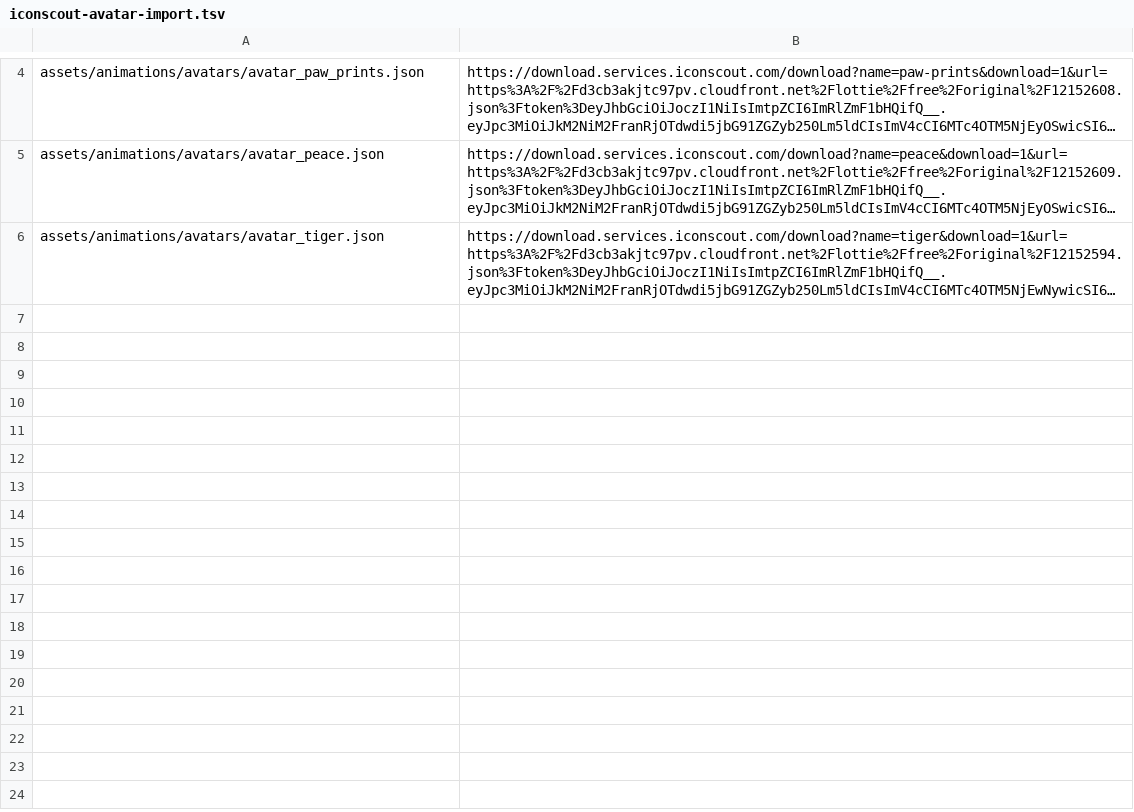
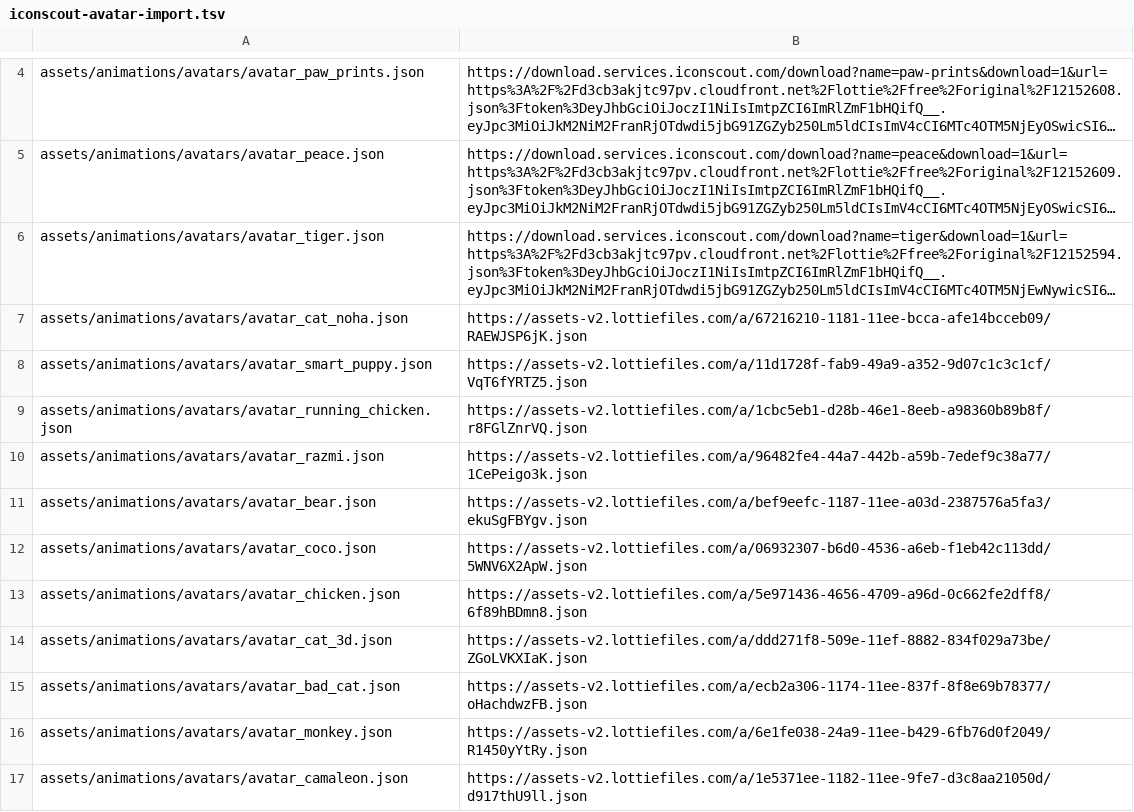
Before and after one commit to Kh3rwa1/olitunapp, a TSV file: tool/iconscout-avatar-import.tsv, drawn as a sheet; only a part is shown, gaps mark what is left out; long unchanged cells end in …; the diff names each change by its address in the sheet, - before the commit and + after, or states it on an @@ line.

Commit message:
feat(profile): 11 LottieFiles community avatars
Cat Noha, Smart Puppy, Running Chicken, Razmi, Bear, Coco, Chicken,
Cat 3D, Bad Cat, Monkey, and Camaleon join the avatar catalog.
Sources pinned in the import manifest; README credits extended.

```diff
--- a/tool/iconscout-avatar-import.tsv
+++ b/tool/iconscout-avatar-import.tsv
+row 7: assets/animations/avatars/avatar_cat_noha.json | https://assets-v2.lottiefiles.com/a/67216210-1181-11ee-bcca-afe14bcceb09/RAEWJSP6jK.json
+row 8: assets/animations/avatars/avatar_smart_puppy.json | https://assets-v2.lottiefiles.com/a/11d1728f-fab9-49a9-a352-9d07c1c3c1cf/VqT6fYRTZ5.json
+row 9: assets/animations/avatars/avatar_running_chicken.json | https://assets-v2.lottiefiles.com/a/1cbc5eb1-d28b-46e1-8eeb-a98360b89b8f/r8FGlZnrVQ.json
+row 10: assets/animations/avatars/avatar_razmi.json | https://assets-v2.lottiefiles.com/a/96482fe4-44a7-442b-a59b-7edef9c38a77/1CePeigo3k.json
+row 11: assets/animations/avatars/avatar_bear.json | https://assets-v2.lottiefiles.com/a/bef9eefc-1187-11ee-a03d-2387576a5fa3/ekuSgFBYgv.json
+row 12: assets/animations/avatars/avatar_coco.json | https://assets-v2.lottiefiles.com/a/06932307-b6d0-4536-a6eb-f1eb42c113dd/5WNV6X2ApW.json
+row 13: assets/animations/avatars/avatar_chicken.json | https://assets-v2.lottiefiles.com/a/5e971436-4656-4709-a96d-0c662fe2dff8/6f89hBDmn8.json
+row 14: assets/animations/avatars/avatar_cat_3d.json | https://assets-v2.lottiefiles.com/a/ddd271f8-509e-11ef-8882-834f029a73be/ZGoLVKXIaK.json
+row 15: assets/animations/avatars/avatar_bad_cat.json | https://assets-v2.lottiefiles.com/a/ecb2a306-1174-11ee-837f-8f8e69b78377/oHachdwzFB.json
+row 16: assets/animations/avatars/avatar_monkey.json | https://assets-v2.lottiefiles.com/a/6e1fe038-24a9-11ee-b429-6fb76d0f2049/R1450yYtRy.json
+row 17: assets/animations/avatars/avatar_camaleon.json | https://assets-v2.lottiefiles.com/a/1e5371ee-1182-11ee-9fe7-d3c8aa21050d/d917thU9ll.json
```
Also changed, not shown: 13 other files.
